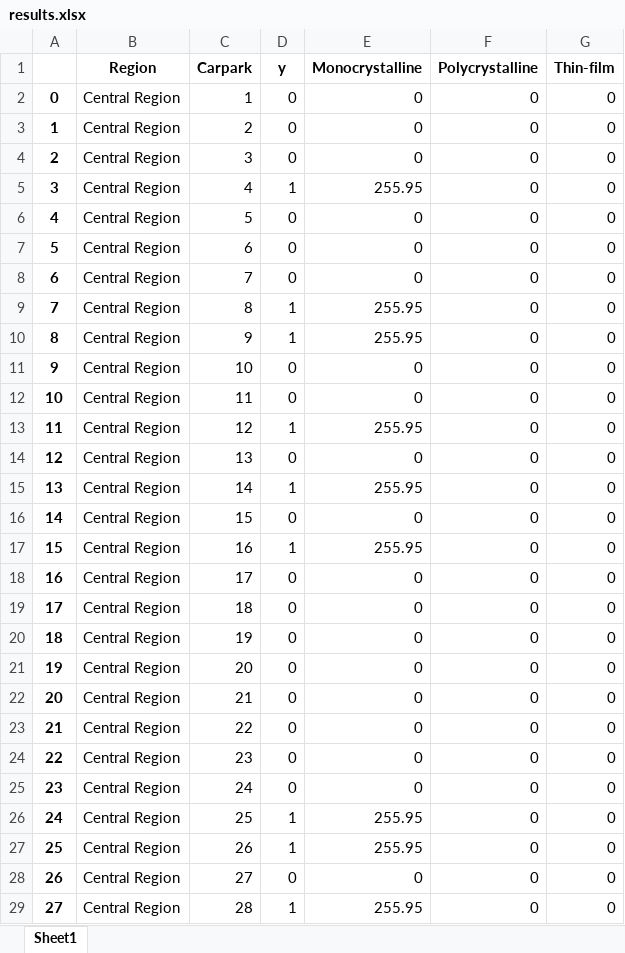
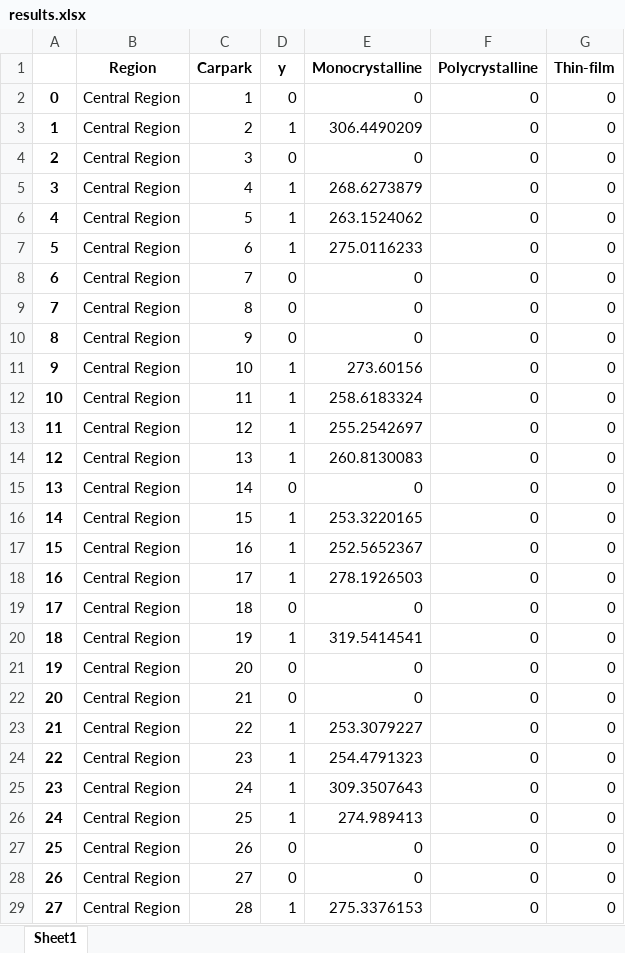
Before and after one commit to Alphteow/DBA5103_Team_Report, an Excel workbook: results.xlsx, sheet Sheet1, drawn as a sheet; only a part is shown; values as stored, in another font and other column widths than the file's, no borders; the diff covers the shown part only; the diff names each change by its address in the sheet, - before the commit and + after, or states it on an @@ line.

```diff
--- a/results.xlsx (sheet Sheet1)
+++ b/results.xlsx (sheet Sheet1)
-D3 (y): 0
+D3 (y): 1
-E3 (Monocrystalline): 0
+E3 (Monocrystalline): 306.4490209
-E5 (Monocrystalline): 255.95
+E5 (Monocrystalline): 268.6273879
-D6:D7 (y): 0
+D6:D7 (y): 1
-E6 (Monocrystalline): 0
+E6 (Monocrystalline): 263.1524062
-E7 (Monocrystalline): 0
+E7 (Monocrystalline): 275.0116233
-D9:D10 (y): 1
+D9:D10 (y): 0
-E9:E10 (Monocrystalline): 255.95
+E9:E10 (Monocrystalline): 0
-D11:D12 (y): 0
+D11:D12 (y): 1
-E11 (Monocrystalline): 0
+E11 (Monocrystalline): 273.60156
-E12 (Monocrystalline): 0
+E12 (Monocrystalline): 258.6183324
-E13 (Monocrystalline): 255.95
+E13 (Monocrystalline): 255.2542697
-D14 (y): 0
+D14 (y): 1
-E14 (Monocrystalline): 0
+E14 (Monocrystalline): 260.8130083
-D15 (y): 1
+D15 (y): 0
-E15 (Monocrystalline): 255.95
+E15 (Monocrystalline): 0
-D16 (y): 0
+D16 (y): 1
-E16 (Monocrystalline): 0
+E16 (Monocrystalline): 253.3220165
-E17 (Monocrystalline): 255.95
+E17 (Monocrystalline): 252.5652367
-D18 (y): 0
+D18 (y): 1
-E18 (Monocrystalline): 0
+E18 (Monocrystalline): 278.1926503
-D20 (y): 0
+D20 (y): 1
-E20 (Monocrystalline): 0
+E20 (Monocrystalline): 319.5414541
-D23:D25 (y): 0
+D23:D25 (y): 1
-E23 (Monocrystalline): 0
+E23 (Monocrystalline): 253.3079227
-E24 (Monocrystalline): 0
+E24 (Monocrystalline): 254.4791323
-E25 (Monocrystalline): 0
+E25 (Monocrystalline): 309.3507643
-E26 (Monocrystalline): 255.95
+E26 (Monocrystalline): 274.989413
-D27 (y): 1
+D27 (y): 0
-E27 (Monocrystalline): 255.95
+E27 (Monocrystalline): 0
-E29 (Monocrystalline): 255.95
+E29 (Monocrystalline): 275.3376153
```
Also changed, not shown: 1823 edited cells elsewhere in this sheet, 3 other files.
